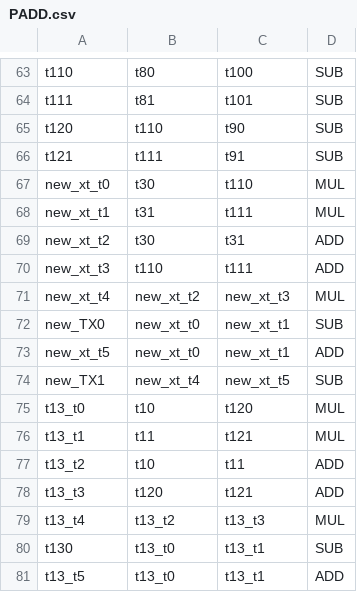
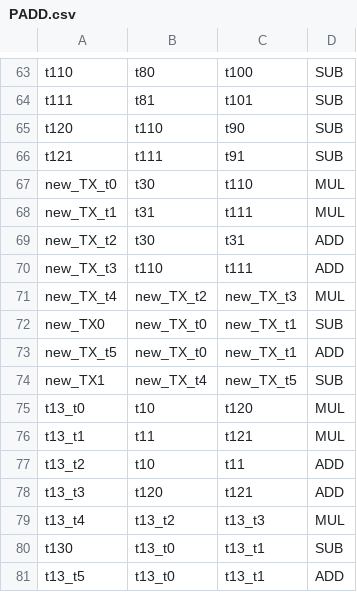
Before and after one commit to wtrgjadmw/pairing_automation_design2, a CSV file: csv/bls12/P446/PADD.csv, drawn as a sheet; only a part is shown, gaps mark what is left out.

```diff
--- a/csv/bls12/P446/PADD.csv
+++ b/csv/bls12/P446/PADD.csv
@@ -66,10 +66,10 @@ t120,t110,t90,SUB
 t121,t111,t91,SUB
-new_xt_t0,t30,t110,MUL
-new_xt_t1,t31,t111,MUL
-new_xt_t2,t30,t31,ADD
-new_xt_t3,t110,t111,ADD
-new_xt_t4,new_xt_t2,new_xt_t3,MUL
-new_TX0,new_xt_t0,new_xt_t1,SUB
-new_xt_t5,new_xt_t0,new_xt_t1,ADD
-new_TX1,new_xt_t4,new_xt_t5,SUB
+new_TX_t0,t30,t110,MUL
+new_TX_t1,t31,t111,MUL
+new_TX_t2,t30,t31,ADD
+new_TX_t3,t110,t111,ADD
+new_TX_t4,new_TX_t2,new_TX_t3,MUL
+new_TX0,new_TX_t0,new_TX_t1,SUB
+new_TX_t5,new_TX_t0,new_TX_t1,ADD
+new_TX1,new_TX_t4,new_TX_t5,SUB
 t13_t0,t10,t120,MUL
```
Also changed, not shown: bls12-381/csv/PADD.csv, bls12-381/csv/PDBL.csv, 27 other files.
